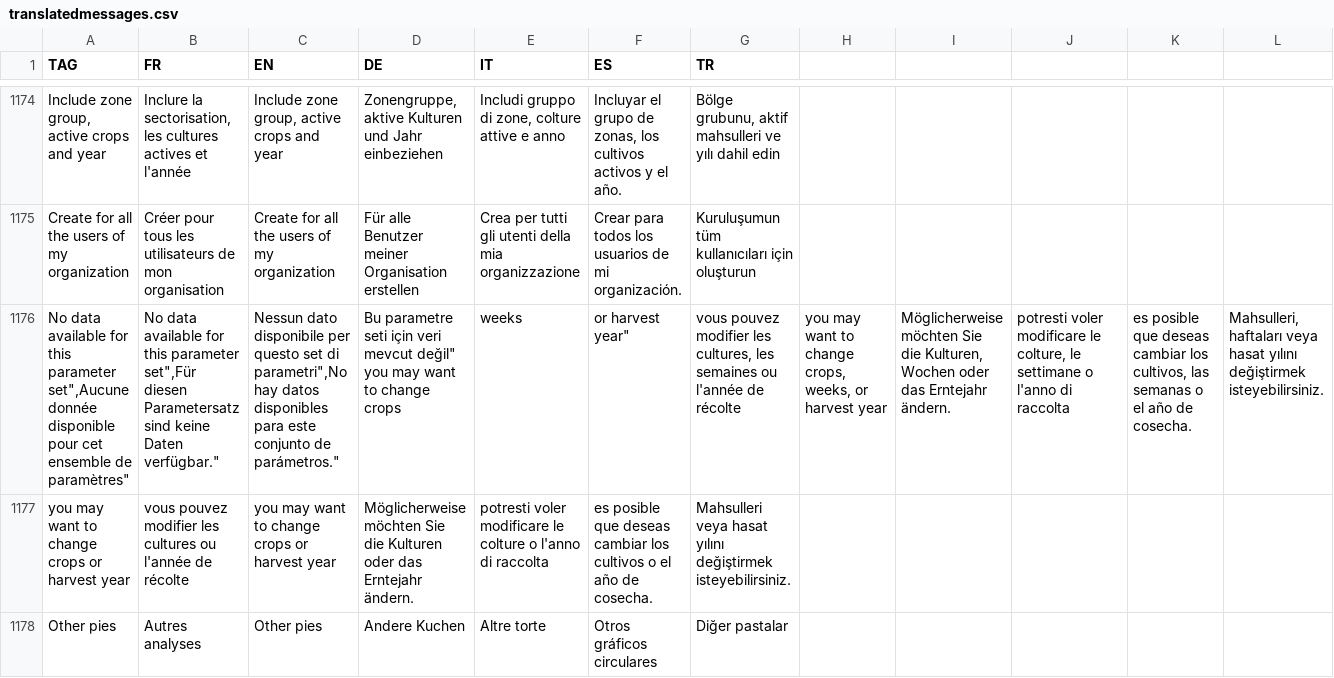
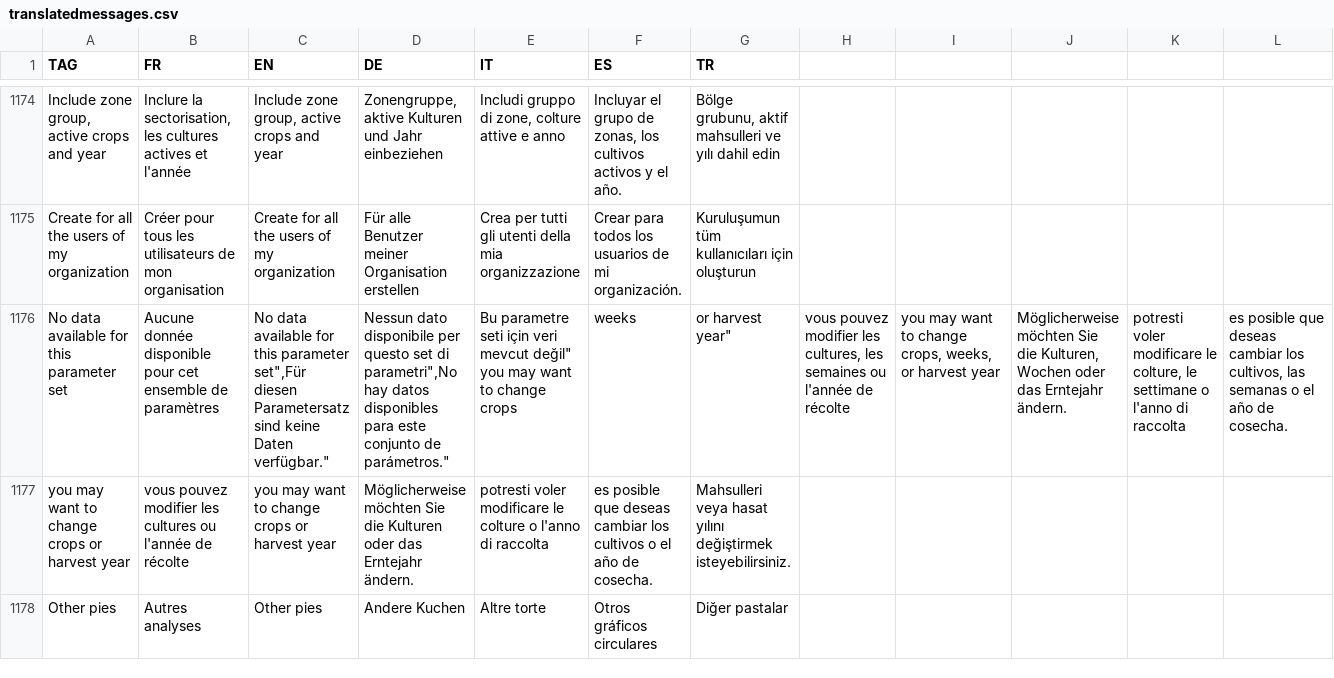
Before and after one commit to hyperplanning/hyperassets, a CSV file: translatedmessages.csv, drawn as a sheet; only a part is shown, gaps mark what is left out; removed rows and columns are numbered as before the commit, all else as after; rows hold the shown columns only; ↵ is a line break in a cell; the diff names each change by its address in the sheet, - before the commit and + after, or states it on an @@ line.

Commit message:
Update translatedmessages.csv

```diff
--- a/translatedmessages.csv
+++ b/translatedmessages.csv
-row 1176: No data available for this parameter set",Aucune donnée disponible pour cet ensemble de paramètres" | No data available for this parameter set",Für diesen Parametersatz sind keine Daten verfügbar." | Nessun dato disponibile per questo set di parametri",No hay datos disponibles para este conjunto de parámetros." | Bu parametre seti için veri mevcut değil" ↵ you may want to change crops | weeks | or harvest year" | vous pouvez modifier les cultures, les semaines ou l'année de récolte | you may want to change crops, weeks, or harvest year | Möglicherweise möchten Sie die Kulturen, Wochen oder das Erntejahr ändern. | potresti voler modificare le colture, le settimane o l'anno di raccolta | es posible que deseas cambiar los cultivos, las semanas o el año de cosecha. | Mahsulleri, haftaları veya hasat yılını değiştirmek isteyebilirsiniz.
+row 1176: No data available for this parameter set | Aucune donnée disponible pour cet ensemble de paramètres | No data available for this parameter set",Für diesen Parametersatz sind keine Daten verfügbar." | Nessun dato disponibile per questo set di parametri",No hay datos disponibles para este conjunto de parámetros." | Bu parametre seti için veri mevcut değil" ↵ you may want to change crops | weeks | or harvest year" | vous pouvez modifier les cultures, les semaines ou l'année de récolte | you may want to change crops, weeks, or harvest year | Möglicherweise möchten Sie die Kulturen, Wochen oder das Erntejahr ändern. | potresti voler modificare le colture, le settimane o l'anno di raccolta | es posible que deseas cambiar los cultivos, las semanas o el año de cosecha.
```
